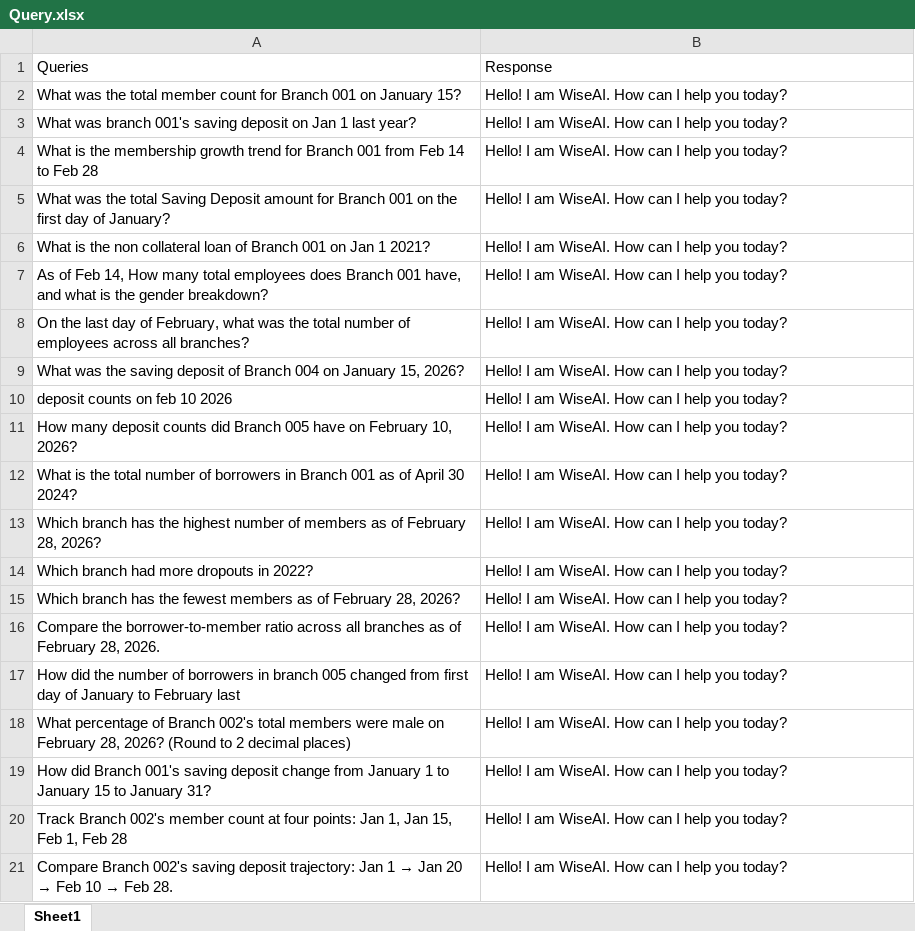
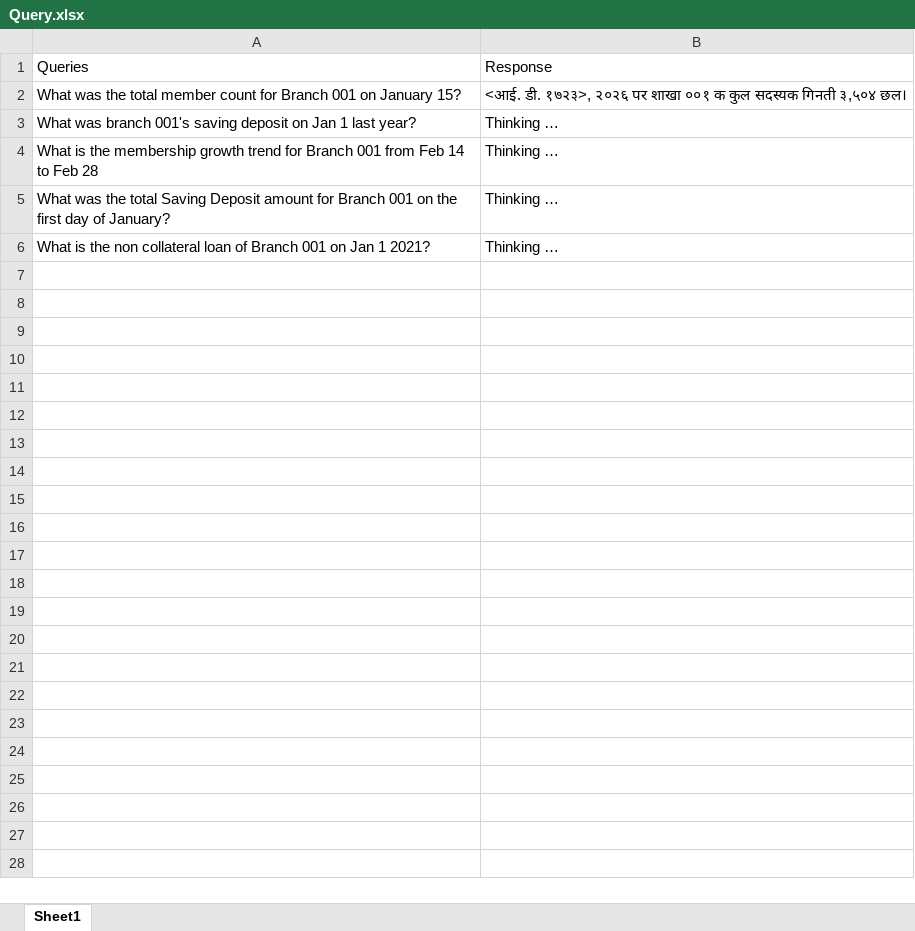
Before and after one commit to Kishor-QA/WiseAI-Automation, an Excel workbook: test_data/Query.xlsx, sheet Sheet1, drawn as a sheet; values as stored, in another font and other column widths than the file's, no borders; the diff names each change by its address in the sheet, - before the commit and + after, or states it on an @@ line.

```diff
--- a/test_data/Query.xlsx (sheet Sheet1)
+++ b/test_data/Query.xlsx (sheet Sheet1)
-B2: Hello! I am WiseAI. How can I help you today?
+B2: <आई. डी. १७२३>, २०२६ पर शाखा ००१ क कुल सदस्यक गिनती ३,५०४ छल।
-B3:B6: Hello! I am WiseAI. How can I help you today?
+B3:B6: Thinking …
-row 7: As of Feb 14, How many total employees does Branch 001 have, and what is the gender breakdown? | Hello! I am WiseAI. How can I help you today?
-row 8: On the last day of February, what was the total number of employees across all branches? | Hello! I am WiseAI. How can I help you today?
-row 9: What was the saving deposit of Branch 004 on January 15, 2026? | Hello! I am WiseAI. How can I help you today?
-row 10: deposit counts on feb 10 2026 | Hello! I am WiseAI. How can I help you today?
-row 11: How many deposit counts did Branch 005 have on February 10, 2026? | Hello! I am WiseAI. How can I help you today?
-row 12: What is the total number of borrowers in Branch 001 as of April 30 2024? | Hello! I am WiseAI. How can I help you today?
-row 13: Which branch has the highest number of members as of February 28, 2026? | Hello! I am WiseAI. How can I help you today?
-row 14: Which branch had more dropouts in 2022? | Hello! I am WiseAI. How can I help you today?
-row 15: Which branch has the fewest members as of February 28, 2026? | Hello! I am WiseAI. How can I help you today?
-row 16: Compare the borrower-to-member ratio across all branches as of February 28, 2026. | Hello! I am WiseAI. How can I help you today?
-row 17: How did the number of borrowers in branch 005 changed from first day of January to February last | Hello! I am WiseAI. How can I help you today?
-row 18: What percentage of Branch 002's total members were male on February 28, 2026? (Round to 2 decimal places) | Hello! I am WiseAI. How can I help you today?
-row 19: How did Branch 001's saving deposit change from January 1 to January 15 to January 31? | Hello! I am WiseAI. How can I help you today?
-row 20: Track Branch 002's member count at four points: Jan 1, Jan 15, Feb 1, Feb 28 | Hello! I am WiseAI. How can I help you today?
-row 21: Compare Branch 002's saving deposit trajectory: Jan 1 → Jan 20 → Feb 10 → Feb 28. | Hello! I am WiseAI. How can I help you today?
```
Also changed, not shown: 10 other files.
